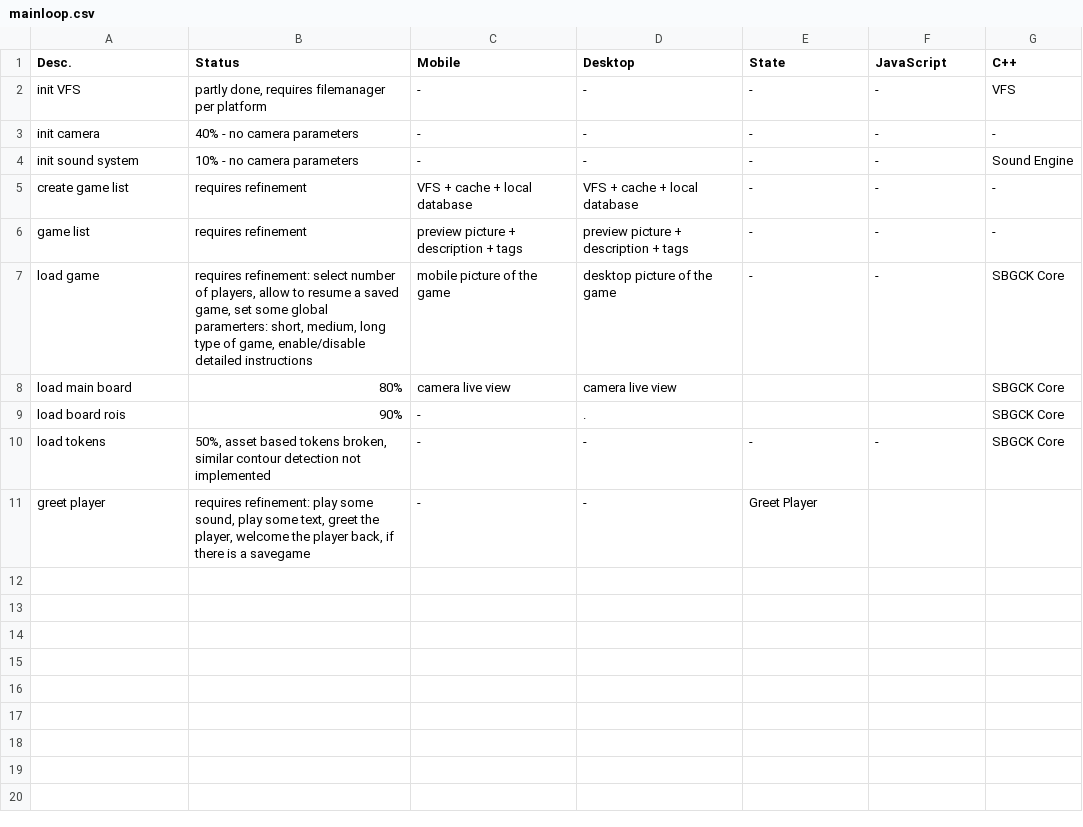
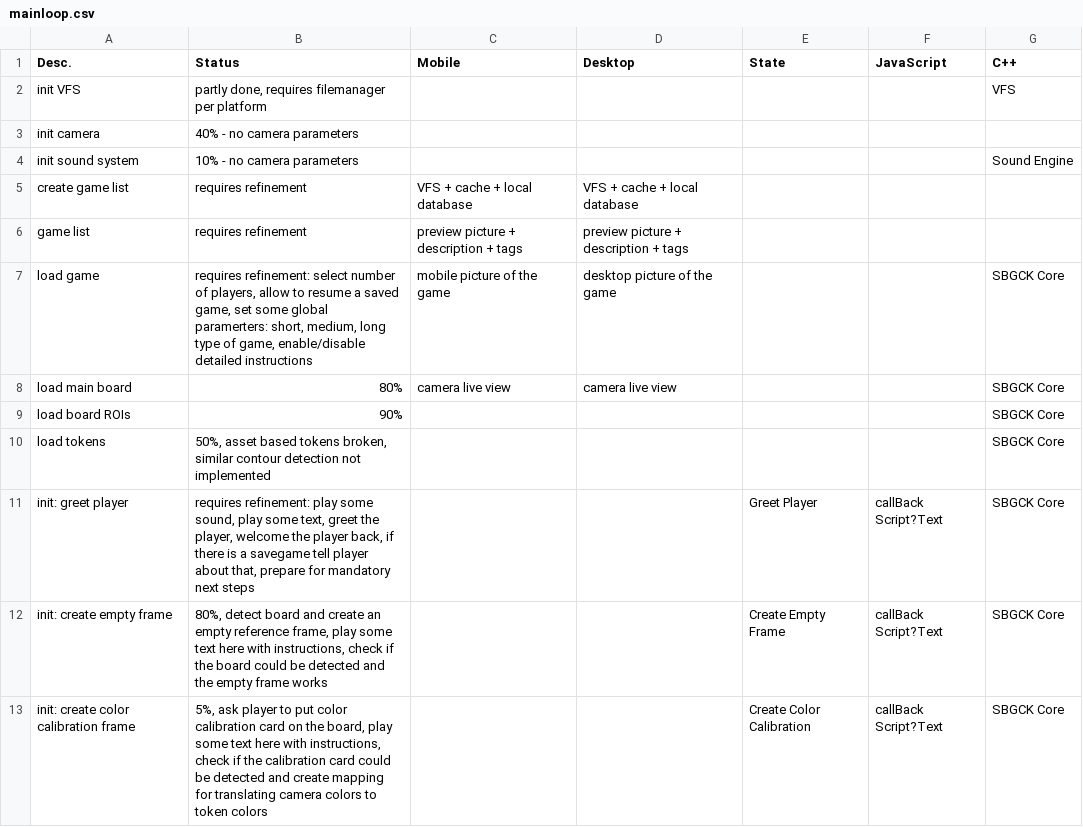
Before and after one commit to egandro/sbgck-opencv, a CSV file: mainloop.csv, drawn as a sheet.

```diff
--- a/mainloop.csv
+++ b/mainloop.csv
@@ -1,11 +1,13 @@
 Desc.,Status,Mobile,Desktop,State,JavaScript,C++
-init VFS,"partly done, requires filemanager per platform",-,-,-,-,VFS
-init camera,40% - no camera parameters,-,-,-,-,-
-init sound system,10% - no camera parameters,-,-,-,-,Sound Engine
-create game list,requires refinement,VFS + cache + local database,VFS + cache + local database,-,-,-
-game list,requires refinement,preview picture + description + tags,preview picture + description + tags,-,-,-
-load game,"requires refinement: select number of players, allow to resume a saved game, set some global paramerters: short, medium, long type of game, enable/disable detailed instructions",mobile picture of the game,desktop picture of the game,-,-,SBGCK Core
+init VFS,"partly done, requires filemanager per platform",,,,,VFS
+init camera,40% - no camera parameters,,,,,
+init sound system,10% - no camera parameters,,,,,Sound Engine
+create game list,requires refinement,VFS + cache + local database,VFS + cache + local database,,,
+game list,requires refinement,preview picture + description + tags,preview picture + description + tags,,,
+load game,"requires refinement: select number of players, allow to resume a saved game, set some global paramerters: short, medium, long type of game, enable/disable detailed instructions",mobile picture of the game,desktop picture of the game,,,SBGCK Core
 load main board,80%,camera live view,camera live view,,,SBGCK Core
-load board rois,90%,-,.,,,SBGCK Core
-load tokens,"50%, asset based tokens broken, similar contour detection not implemented",-,-,-,-,SBGCK Core
-greet player,"requires refinement: play some sound, play some text, greet the player, welcome the player back, if there is a savegame",-,-,Greet Player,,
+load board ROIs,90%,,,,,SBGCK Core
+load tokens,"50%, asset based tokens broken, similar contour detection not implemented",,,,,SBGCK Core
+init: greet player,"requires refinement: play some sound, play some text, greet the player, welcome the player back, if there is a savegame tell player about that, prepare for mandatory next steps",,,Greet Player,callBack Script?Text,SBGCK Core
+init: create empty frame,"80%, detect board and create an empty reference frame, play some text here with instructions, check if the board could be detected and the empty frame works",,,Create Empty Frame,callBack Script?Text,SBGCK Core
+init: create color calibration frame,"5%, ask player to put color calibration card on the board, play some text here with instructions, check if the calibration card could be detected and create mapping for translating camera colors to token colors",,,Create Color Calibration,callBack Script?Text,SBGCK Core
```
